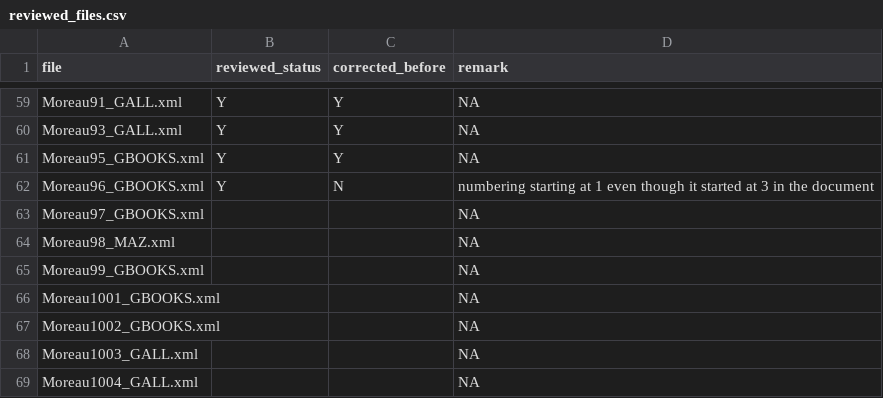
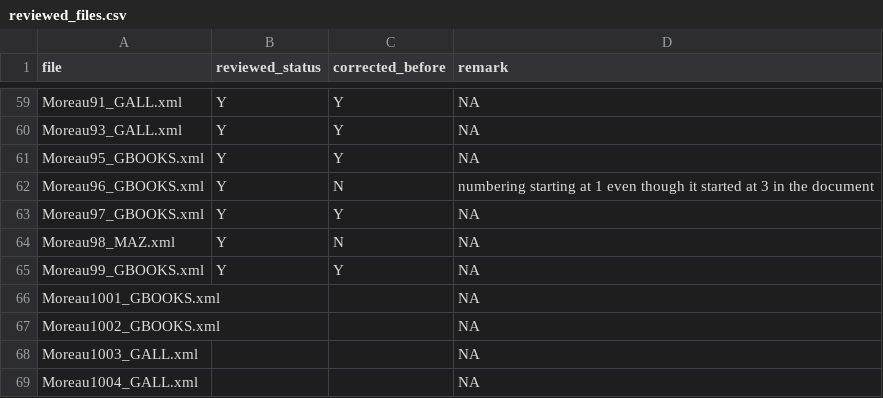
Before and after one commit to Antonomaz/Corpus, a CSV file: output/reviewed_files.csv, drawn as a sheet; only a part is shown, gaps mark what is left out.

```diff
--- a/output/reviewed_files.csv
+++ b/output/reviewed_files.csv
@@ -62,5 +62,5 @@ Moreau95_GBOOKS.xml,Y,Y,NA
 Moreau96_GBOOKS.xml,Y,N,numbering starting at 1 even though it started at 3 in the document
-Moreau97_GBOOKS.xml," ",,NA
-Moreau98_MAZ.xml," ",,NA
-Moreau99_GBOOKS.xml," ",,NA
+Moreau97_GBOOKS.xml,Y,Y,NA
+Moreau98_MAZ.xml,Y,N,NA
+Moreau99_GBOOKS.xml,Y,Y,NA
 Moreau1001_GBOOKS.xml," ",,NA
```
Also changed, not shown: 3 other files.
